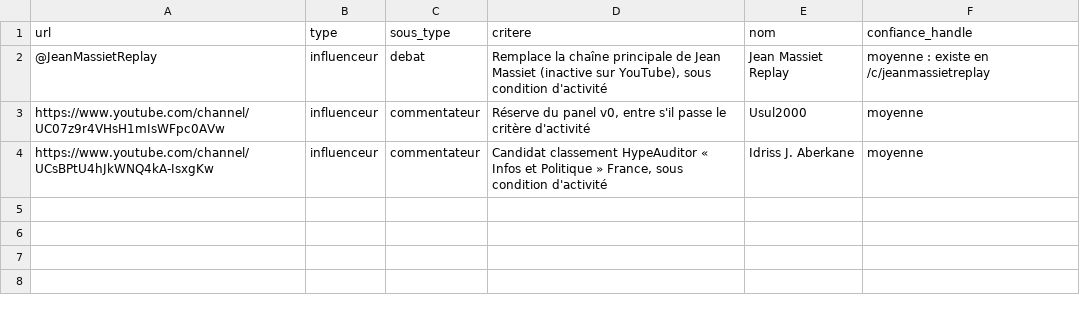
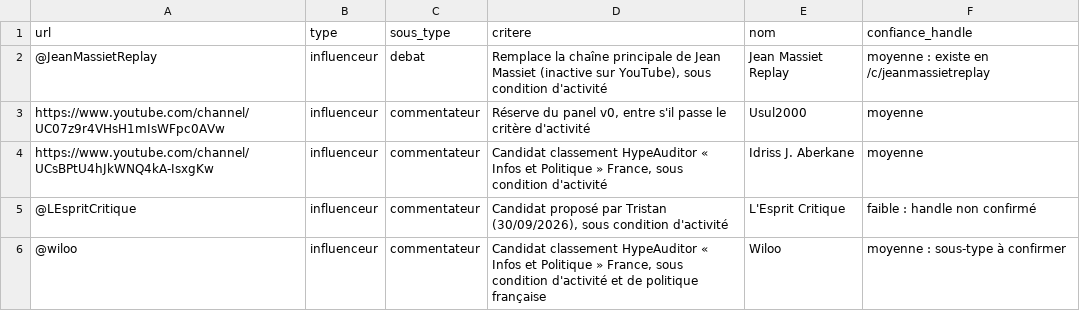
Before and after one commit to tristansimon1234/political-violence, a CSV file: panel/candidats_influenceurs.csv, drawn as a sheet.

```diff
--- a/panel/candidats_influenceurs.csv
+++ b/panel/candidats_influenceurs.csv
@@ -4 +4,3 @@ https://www.youtube.com/channel/UC07z9r4VHsH1mIsWFpc0AVw,influenceur,commentateu
 https://www.youtube.com/channel/UCsBPtU4hJkWNQ4kA-IsxgKw,influenceur,commentateur,"Candidat classement HypeAuditor « Infos et Politique » France, sous condition d'activité",Idriss J. Aberkane,moyenne
+@LEspritCritique,influenceur,commentateur,"Candidat proposé par Tristan (30/09/2026), sous condition d'activité",L'Esprit Critique,faible : handle non confirmé
+@wiloo,influenceur,commentateur,"Candidat classement HypeAuditor « Infos et Politique » France, sous condition d'activité et de politique française",Wiloo,moyenne : sous-type à confirmer
```
Also changed, not shown: 8 other files.
